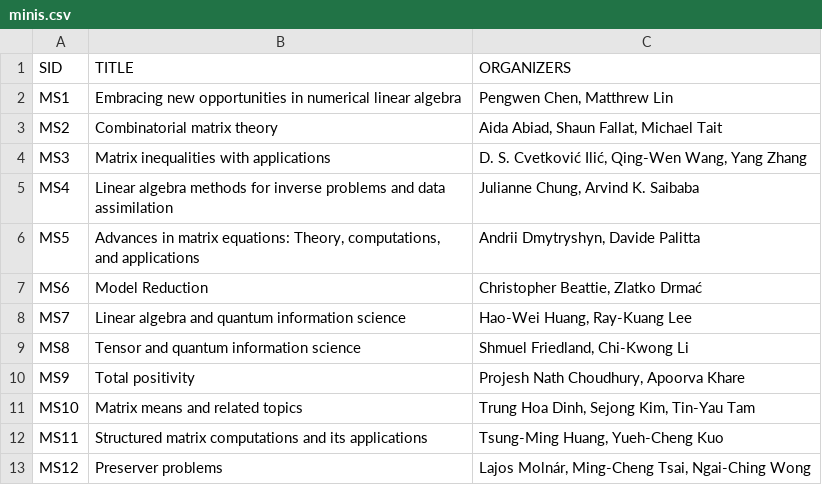
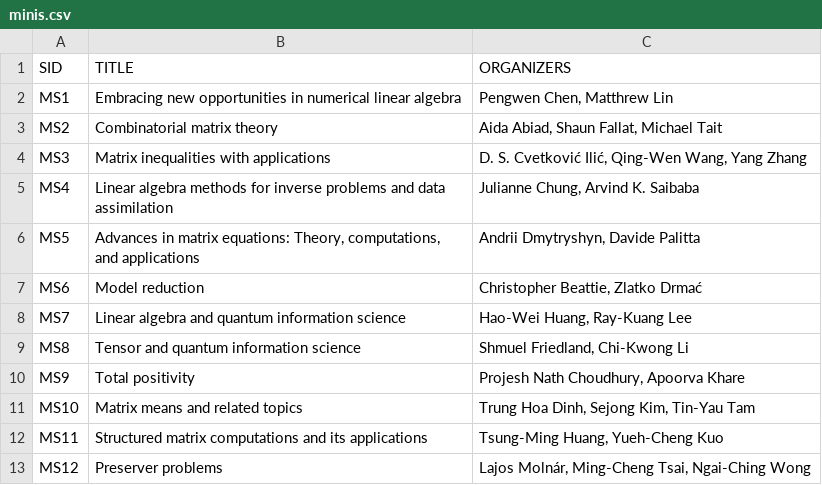
Before and after one commit to ilas2025/ilas2025.github.io, a CSV file: program/minis.csv, drawn as a sheet; only a part is shown.

Commit message:
update minis

```diff
--- a/program/minis.csv
+++ b/program/minis.csv
@@ -6,3 +6,3 @@ MS4,Linear algebra methods for inverse problems and data assimilation,"Julianne
 MS5,"Advances in matrix equations: Theory, computations, and applications","Andrii Dmytryshyn, Davide Palitta"
-MS6,Model Reduction,"Christopher Beattie, Zlatko Drmać"
+MS6,Model reduction,"Christopher Beattie, Zlatko Drmać"
 MS7,Linear algebra and quantum information science,"Hao-Wei Huang, Ray-Kuang Lee"
```
Also changed, not shown: program/mini-speakers.csv, 2 other files.
